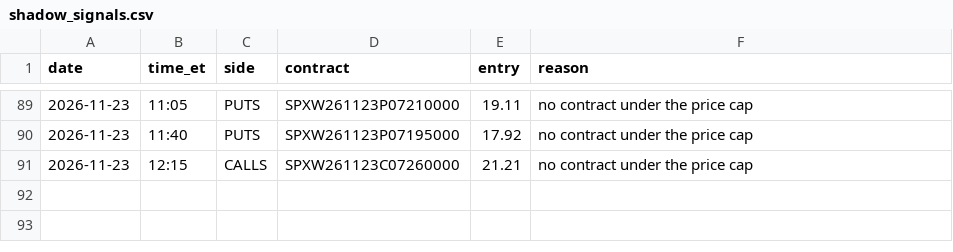
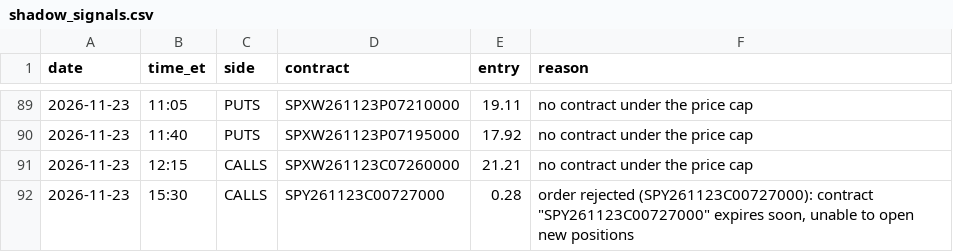
Before and after one commit to thetrinmillenia/belle-backtest, a CSV file: results/shadow_signals.csv, drawn as a sheet; only a part is shown, gaps mark what is left out; the diff names each change by its address in the sheet, - before the commit and + after, or states it on an @@ line.

Commit message:
Shadow log

```diff
--- a/results/shadow_signals.csv
+++ b/results/shadow_signals.csv
+row 92: 2026-11-23 | 15:30 | CALLS | SPY261123C00727000 | 0.28 | order rejected (SPY261123C00727000): contract "SPY261123C00727000" expires soon, unable to open new positions
```
